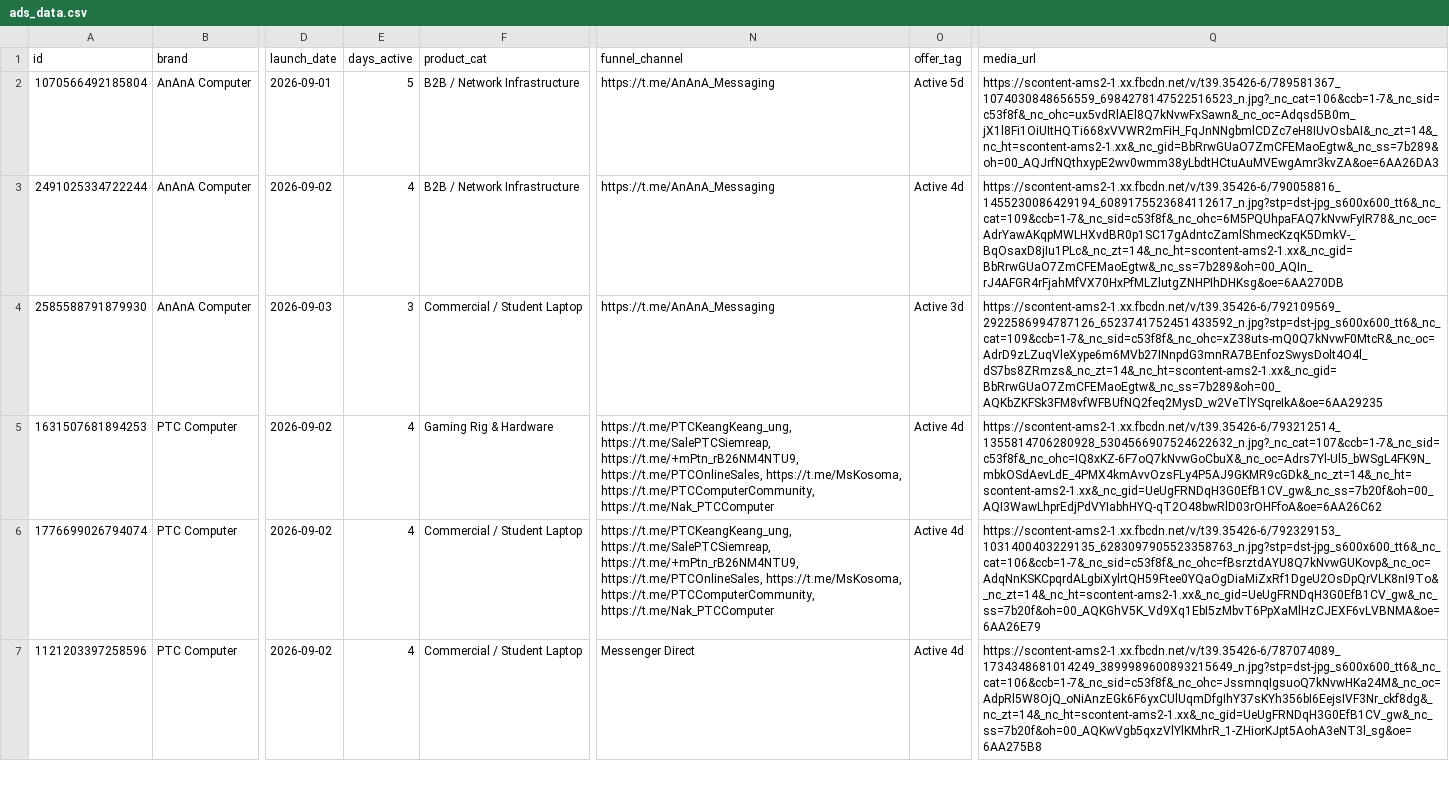
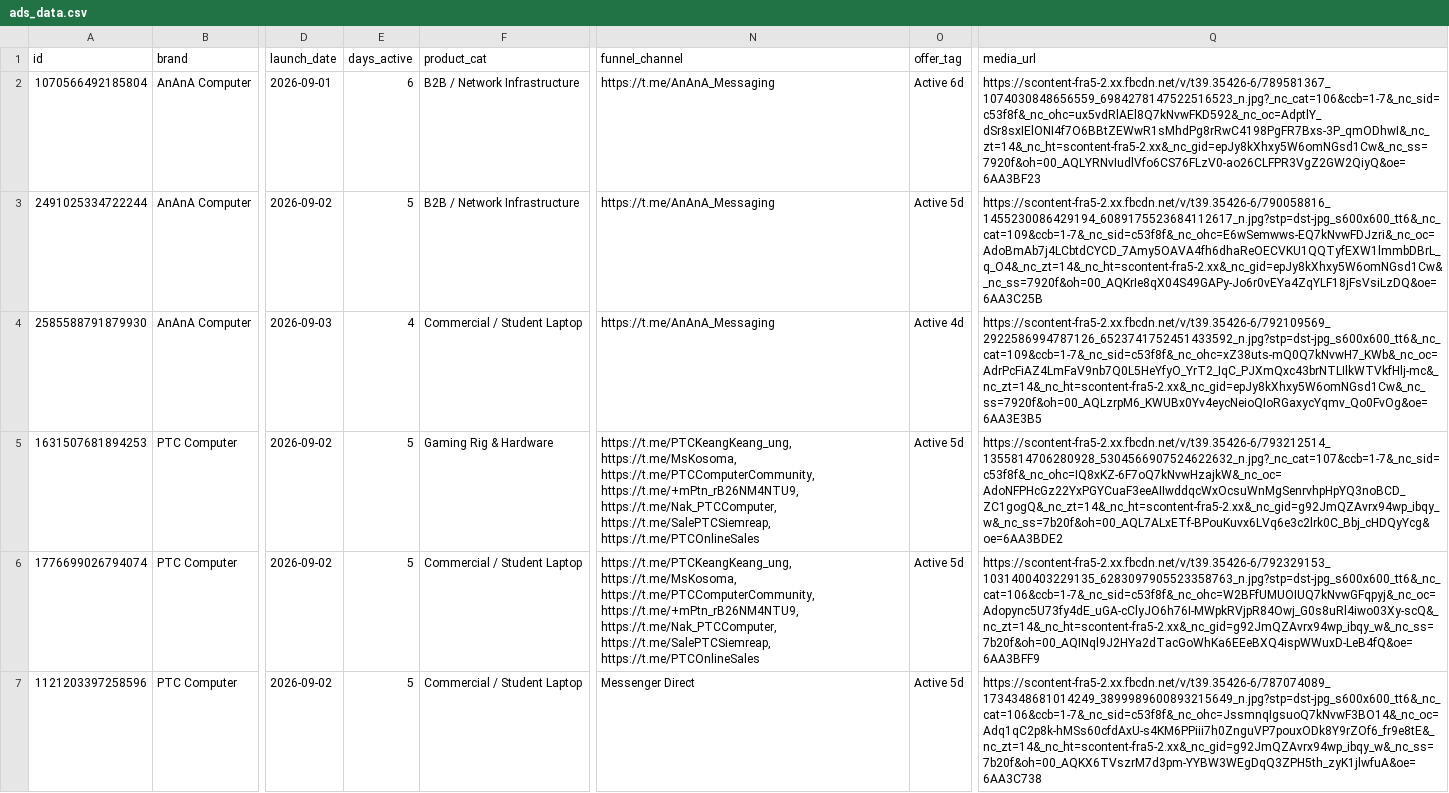
Before and after one commit to KiraDontPlay/Daily-Competitor-Intel-Scraper-2.0, a CSV file: ads_data.csv, drawn as a sheet; only a part is shown, gaps mark what is left out; the diff covers the shown part only; the diff names each change by its address in the sheet, - before the commit and + after, or states it on an @@ line.

```diff
--- a/ads_data.csv
+++ b/ads_data.csv
-E2 (days_active): 5
+E2 (days_active): 6
-O2 (offer_tag): Active 5d
+O2 (offer_tag): Active 6d
-Q2 (media_url): https://scontent-ams2-1.xx.fbcdn.net/v/t39.35426-6/789581367_1074030848656559_6984278147522516523_n.jpg?_nc_cat=106&ccb=1-7&_nc_sid=c53f8f&_nc_ohc=ux5vdRlAEl8Q7kNvwFxSawn&_nc_oc=Adqsd5B0m_jX1l8Fi1OiUItHQTi668xVVWR2mFiH_FqJnNNgbmlCDZc7eH8IUvOsbAI&_nc_zt=14&_nc_ht=scontent-ams2-1.xx&_nc_gid=BbRrwGUaO7ZmCFEMaoEgtw&_nc_ss=7b289&oh=00_AQJrfNQthxypE2wv0wmm38yLbdtHCtuAuMVEwgAmr3kvZA&oe=6AA26DA3
+Q2 (media_url): https://scontent-fra5-2.xx.fbcdn.net/v/t39.35426-6/789581367_1074030848656559_6984278147522516523_n.jpg?_nc_cat=106&ccb=1-7&_nc_sid=c53f8f&_nc_ohc=ux5vdRlAEl8Q7kNvwFKD592&_nc_oc=AdptlY_dSr8sxIElONI4f7O6BBtZEWwR1sMhdPg8rRwC4198PgFR7Bxs-3P_qmODhwI&_nc_zt=14&_nc_ht=scontent-fra5-2.xx&_nc_gid=epJy8kXhxy5W6omNGsd1Cw&_nc_ss=7920f&oh=00_AQLYRNvIudlVfo6CS76FLzV0-ao26CLFPR3VgZ2GW2QiyQ&oe=6AA3BF23
-E3 (days_active): 4
+E3 (days_active): 5
-O3 (offer_tag): Active 4d
+O3 (offer_tag): Active 5d
-Q3 (media_url): https://scontent-ams2-1.xx.fbcdn.net/v/t39.35426-6/790058816_1455230086429194_6089175523684112617_n.jpg?stp=dst-jpg_s600x600_tt6&_nc_cat=109&ccb=1-7&_nc_sid=c53f8f&_nc_ohc=6M5PQUhpaFAQ7kNvwFyIR78&_nc_oc=AdrYawAKqpMWLHXvdBR0p1SC17gAdntcZamlShmecKzqK5DmkV-_BqOsaxD8jIu1PLc&_nc_zt=14&_nc_ht=scontent-ams2-1.xx&_nc_gid=BbRrwGUaO7ZmCFEMaoEgtw&_nc_ss=7b289&oh=00_AQIn_rJ4AFGR4rFjahMfVX70HxPfMLZlutgZNHPIhDHKsg&oe=6AA270DB
+Q3 (media_url): https://scontent-fra5-2.xx.fbcdn.net/v/t39.35426-6/790058816_1455230086429194_6089175523684112617_n.jpg?stp=dst-jpg_s600x600_tt6&_nc_cat=109&ccb=1-7&_nc_sid=c53f8f&_nc_ohc=E6wSemwws-EQ7kNvwFDJzri&_nc_oc=AdoBmAb7j4LCbtdCYCD_7Amy5OAVA4fh6dhaReOECVKU1QQTyfEXW1lmmbDBrL_q_O4&_nc_zt=14&_nc_ht=scontent-fra5-2.xx&_nc_gid=epJy8kXhxy5W6omNGsd1Cw&_nc_ss=7920f&oh=00_AQKrIe8qX04S49GAPy-Jo6r0vEYa4ZqYLF18jFsVsiLzDQ&oe=6AA3C25B
-E4 (days_active): 3
+E4 (days_active): 4
-O4 (offer_tag): Active 3d
+O4 (offer_tag): Active 4d
-Q4 (media_url): https://scontent-ams2-1.xx.fbcdn.net/v/t39.35426-6/792109569_2922586994787126_6523741752451433592_n.jpg?stp=dst-jpg_s600x600_tt6&_nc_cat=109&ccb=1-7&_nc_sid=c53f8f&_nc_ohc=xZ38uts-mQ0Q7kNvwF0MtcR&_nc_oc=AdrD9zLZuqVleXype6m6MVb27INnpdG3mnRA7BEnfozSwysDolt4O4l_dS7bs8ZRmzs&_nc_zt=14&_nc_ht=scontent-ams2-1.xx&_nc_gid=BbRrwGUaO7ZmCFEMaoEgtw&_nc_ss=7b289&oh=00_AQKbZKFSk3FM8vfWFBUfNQ2feq2MysD_w2VeTlYSqreIkA&oe=6AA29235
+Q4 (media_url): https://scontent-fra5-2.xx.fbcdn.net/v/t39.35426-6/792109569_2922586994787126_6523741752451433592_n.jpg?stp=dst-jpg_s600x600_tt6&_nc_cat=109&ccb=1-7&_nc_sid=c53f8f&_nc_ohc=xZ38uts-mQ0Q7kNvwH7_KWb&_nc_oc=AdrPcFiAZ4LmFaV9nb7Q0L5HeYfyO_YrT2_IqC_PJXmQxc43brNTLIlkWTVkfHlj-mc&_nc_zt=14&_nc_ht=scontent-fra5-2.xx&_nc_gid=epJy8kXhxy5W6omNGsd1Cw&_nc_ss=7920f&oh=00_AQLzrpM6_KWUBx0Yv4eycNeioQIoRGaxycYqmv_Qo0FvOg&oe=6AA3E3B5
-E5:E7 (days_active): 4
+E5:E7 (days_active): 5
-N5:N6 (funnel_channel): https://t.me/PTCKeangKeang_ung, https://t.me/SalePTCSiemreap, https://t.me/+mPtn_rB26NM4NTU9, https://t.me/PTCOnlineSales, https://t.me/MsKosoma, https://t.me/PTCComputerCommunity, https://t.me/Nak_PTCComputer
+N5:N6 (funnel_channel): https://t.me/PTCKeangKeang_ung, https://t.me/MsKosoma, https://t.me/PTCComputerCommunity, https://t.me/+mPtn_rB26NM4NTU9, https://t.me/Nak_PTCComputer, https://t.me/SalePTCSiemreap, https://t.me/PTCOnlineSales
-O5:O7 (offer_tag): Active 4d
+O5:O7 (offer_tag): Active 5d
-Q5 (media_url): https://scontent-ams2-1.xx.fbcdn.net/v/t39.35426-6/793212514_1355814706280928_5304566907524622632_n.jpg?_nc_cat=107&ccb=1-7&_nc_sid=c53f8f&_nc_ohc=IQ8xKZ-6F7oQ7kNvwGoCbuX&_nc_oc=Adrs7Yl-Ul5_bWSgL4FK9N_mbkOSdAevLdE_4PMX4kmAvvOzsFLy4P5AJ9GKMR9cGDk&_nc_zt=14&_nc_ht=scontent-ams2-1.xx&_nc_gid=UeUgFRNDqH3G0EfB1CV_gw&_nc_ss=7b20f&oh=00_AQI3WawLhprEdjPdVYIabhHYQ-qT2O48bwRlD03rOHFfoA&oe=6AA26C62
+Q5 (media_url): https://scontent-fra5-2.xx.fbcdn.net/v/t39.35426-6/793212514_1355814706280928_5304566907524622632_n.jpg?_nc_cat=107&ccb=1-7&_nc_sid=c53f8f&_nc_ohc=IQ8xKZ-6F7oQ7kNvwHzajkW&_nc_oc=AdoNFPHcGz22YxPGYCuaF3eeAIIwddqcWxOcsuWnMgSenrvhpHpYQ3noBCD_ZC1gogQ&_nc_zt=14&_nc_ht=scontent-fra5-2.xx&_nc_gid=g92JmQZAvrx94wp_ibqy_w&_nc_ss=7b20f&oh=00_AQL7ALxETf-BPouKuvx6LVq6e3c2lrk0C_Bbj_cHDQyYcg&oe=6AA3BDE2
-Q6 (media_url): https://scontent-ams2-1.xx.fbcdn.net/v/t39.35426-6/792329153_1031400403229135_6283097905523358763_n.jpg?stp=dst-jpg_s600x600_tt6&_nc_cat=106&ccb=1-7&_nc_sid=c53f8f&_nc_ohc=fBsrztdAYU8Q7kNvwGUKovp&_nc_oc=AdqNnKSKCpqrdALgbiXylrtQH59Ftee0YQaOgDiaMiZxRf1DgeU2OsDpQrVLK8nI9To&_nc_zt=14&_nc_ht=scontent-ams2-1.xx&_nc_gid=UeUgFRNDqH3G0EfB1CV_gw&_nc_ss=7b20f&oh=00_AQKGhV5K_Vd9Xq1EbI5zMbvT6PpXaMlHzCJEXF6vLVBNMA&oe=6AA26E79
+Q6 (media_url): https://scontent-fra5-2.xx.fbcdn.net/v/t39.35426-6/792329153_1031400403229135_6283097905523358763_n.jpg?stp=dst-jpg_s600x600_tt6&_nc_cat=106&ccb=1-7&_nc_sid=c53f8f&_nc_ohc=W2BFfUMUOIUQ7kNvwGFqpyj&_nc_oc=Adopync5U73fy4dE_uGA-cClyJO6h76I-MWpkRVjpR84Owj_G0s8uRl4iwo03Xy-scQ&_nc_zt=14&_nc_ht=scontent-fra5-2.xx&_nc_gid=g92JmQZAvrx94wp_ibqy_w&_nc_ss=7b20f&oh=00_AQINql9J2HYa2dTacGoWhKa6EEeBXQ4ispWWuxD-LeB4fQ&oe=6AA3BFF9
-Q7 (media_url): https://scontent-ams2-1.xx.fbcdn.net/v/t39.35426-6/787074089_1734348681014249_3899989600893215649_n.jpg?stp=dst-jpg_s600x600_tt6&_nc_cat=106&ccb=1-7&_nc_sid=c53f8f&_nc_ohc=JssmnqIgsuoQ7kNvwHKa24M&_nc_oc=AdpRl5W8OjQ_oNiAnzEGk6F6yxCUlUqmDfgIhY37sKYh356bI6EejsIVF3Nr_ckf8dg&_nc_zt=14&_nc_ht=scontent-ams2-1.xx&_nc_gid=UeUgFRNDqH3G0EfB1CV_gw&_nc_ss=7b20f&oh=00_AQKwVgb5qxzVlYlKMhrR_1-ZHiorKJpt5AohA3eNT3l_sg&oe=6AA275B8
+Q7 (media_url): https://scontent-fra5-2.xx.fbcdn.net/v/t39.35426-6/787074089_1734348681014249_3899989600893215649_n.jpg?stp=dst-jpg_s600x600_tt6&_nc_cat=106&ccb=1-7&_nc_sid=c53f8f&_nc_ohc=JssmnqIgsuoQ7kNvwF3BO14&_nc_oc=Adq1qC2p8k-hMSs60cfdAxU-s4KM6PPiii7h0ZnguVP7pouxODk8Y9rZOf6_fr9e8tE&_nc_zt=14&_nc_ht=scontent-fra5-2.xx&_nc_gid=g92JmQZAvrx94wp_ibqy_w&_nc_ss=7b20f&oh=00_AQKX6TVszrM7d3pm-YYBW3WEgDqQ3ZPH5th_zyK1jlwfuA&oe=6AA3C738
```
Also changed, not shown: 2 added rows and 27 edited cells elsewhere in this file, 1 other file.
